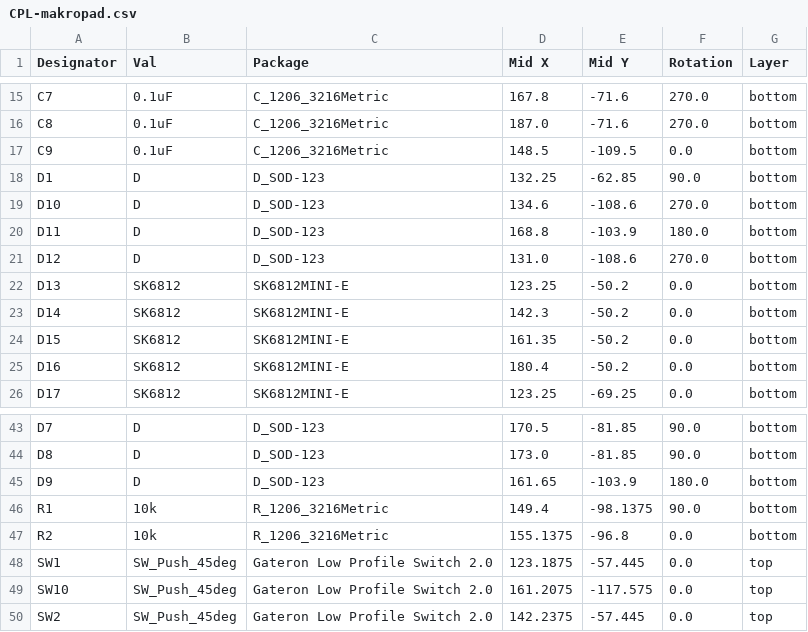
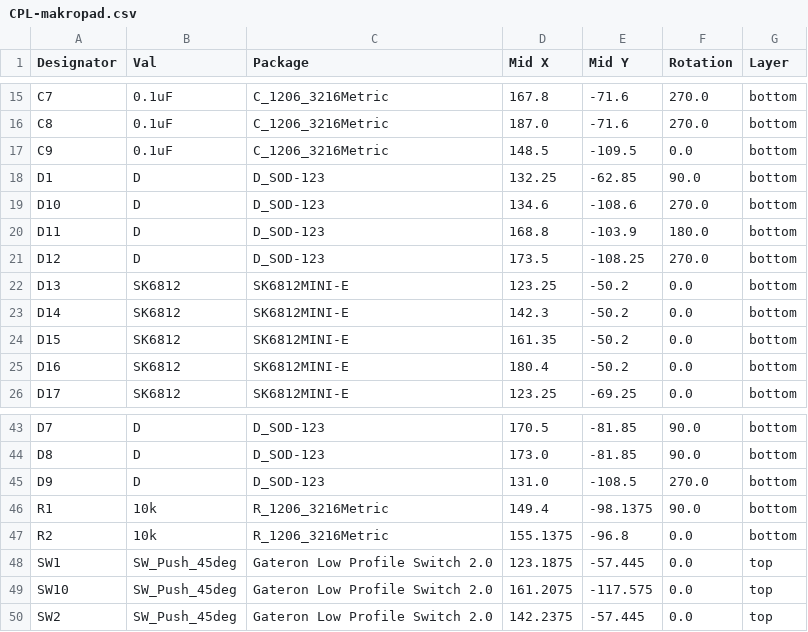
Before and after one commit to Badbird5907/makropad, a CSV file: Production/PCB/CPL-makropad.csv, drawn as a sheet; only a part is shown, gaps mark what is left out.

```diff
--- a/Production/PCB/CPL-makropad.csv
+++ b/Production/PCB/CPL-makropad.csv
@@ -20,3 +20,3 @@ D10,D,D_SOD-123,134.6,-108.6,270.0,bottom
 D11,D,D_SOD-123,168.8,-103.9,180.0,bottom
-D12,D,D_SOD-123,131.0,-108.6,270.0,bottom
+D12,D,D_SOD-123,173.5,-108.25,270.0,bottom
 D13,SK6812,SK6812MINI-E,123.25,-50.2,0.0,bottom
@@ -44,3 +44,3 @@ D7,D,D_SOD-123,170.5,-81.85,90.0,bottom
 D8,D,D_SOD-123,173.0,-81.85,90.0,bottom
-D9,D,D_SOD-123,161.65,-103.9,180.0,bottom
+D9,D,D_SOD-123,131.0,-108.5,270.0,bottom
 R1,10k,R_1206_3216Metric,149.4,-98.1375,90.0,bottom
```
Also changed, not shown: Production/PCB/BOM-makropad.csv, 2 other files.
